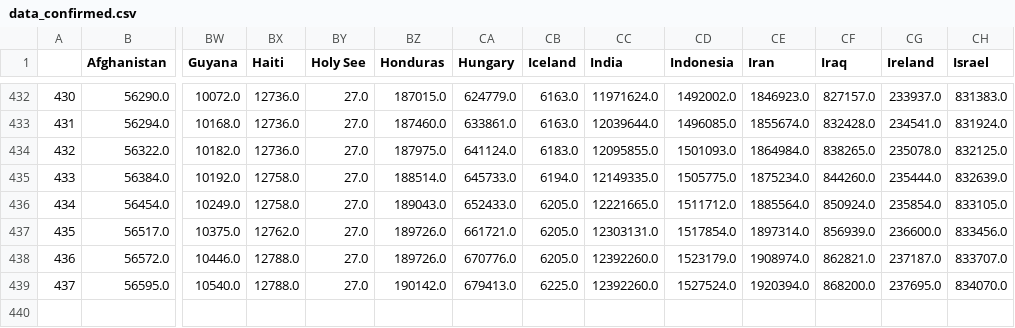
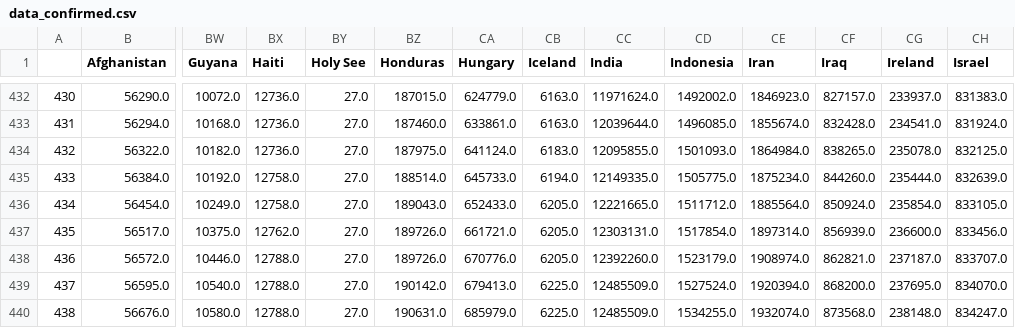
Before and after one commit to rozierguillaume/covid-19, a CSV file: data/data_confirmed.csv, drawn as a sheet; only a part is shown, gaps mark what is left out; rows hold the shown columns only; the diff names each change by its address in the sheet, - before the commit and + after, or states it on an @@ line.

Commit message:
[auto] data update: World

```diff
--- a/data/data_confirmed.csv
+++ b/data/data_confirmed.csv
-CC439 (India): 12392260.0
+CC439 (India): 12485509.0
+row 440: 438 | 56676.0 | 10580.0 | 12788.0 | 27.0 | 190631.0 | 685979.0 | 6225.0 | 12485509.0 | 1534255.0 | 1932074.0 | 873568.0 | 238148.0 | 834247.0
```
Also changed, not shown: data/data_deaths.csv, data/total_cases_csse.csv, 47 other files.
